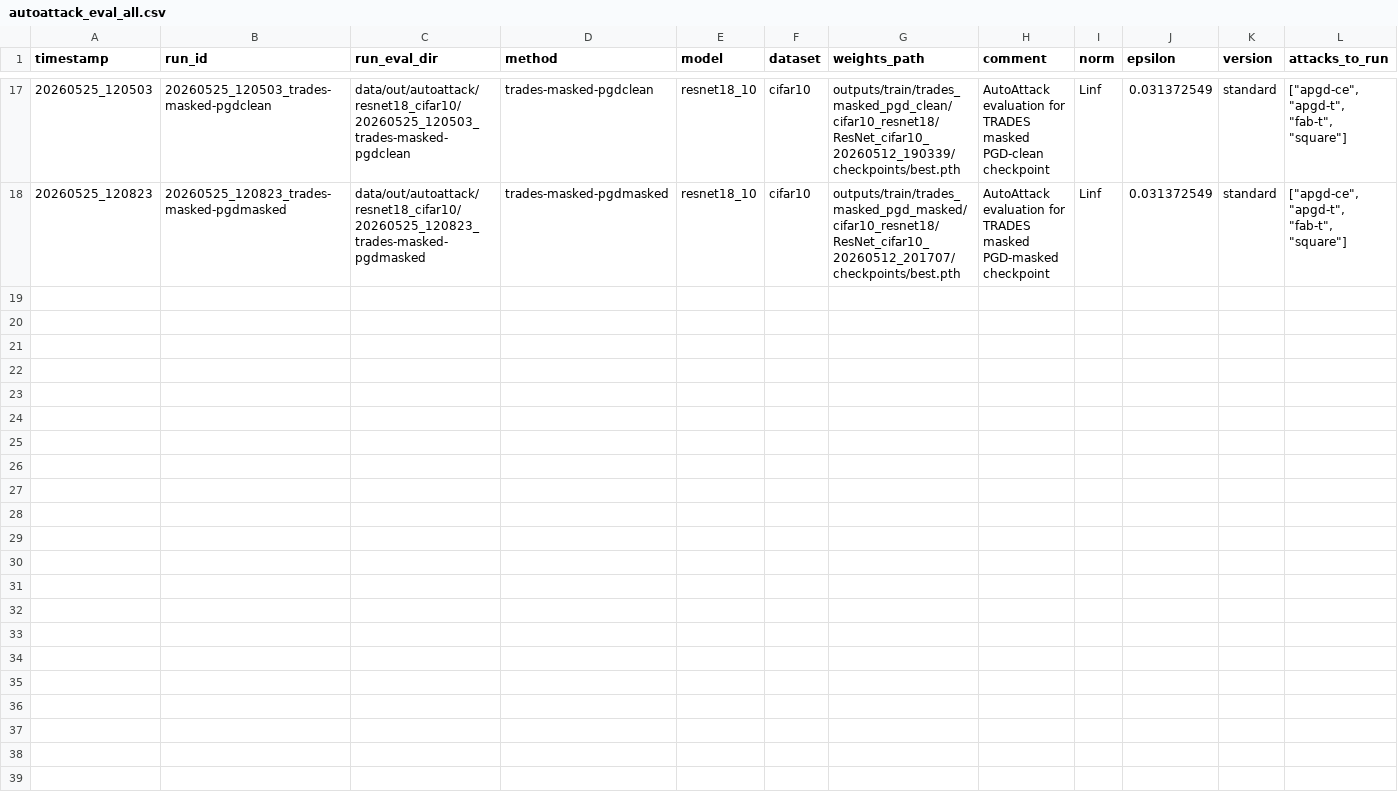
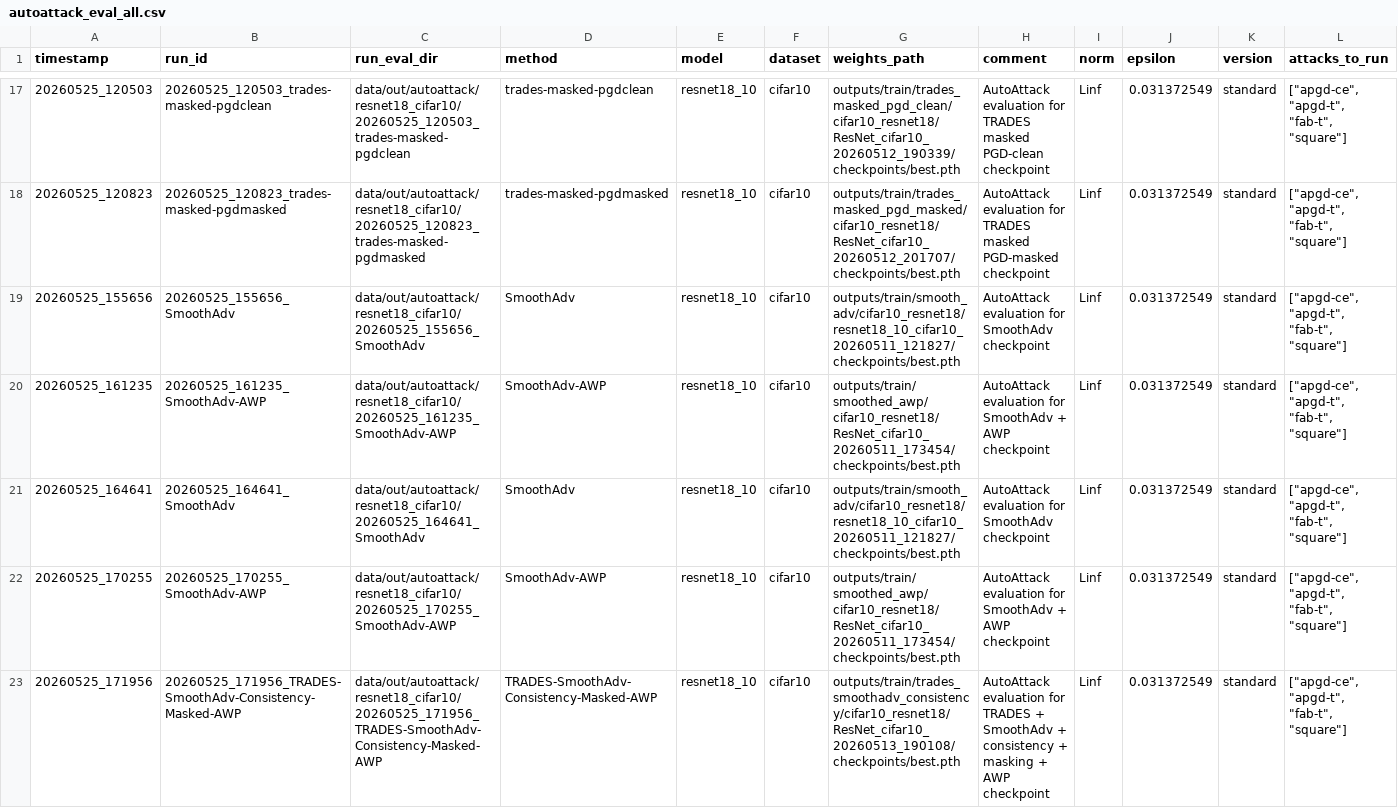
Before and after one commit to VelvetApparatus/certified-adversarial-robustnes, a CSV file: data/out/autoattack/resnet18_cifar10/autoattack_eval_all.csv, drawn as a sheet; only a part is shown, gaps mark what is left out; rows hold the shown columns only; the diff names each change by its address in the sheet, - before the commit and + after, or states it on an @@ line.

```diff
--- a/data/out/autoattack/resnet18_cifar10/autoattack_eval_all.csv
+++ b/data/out/autoattack/resnet18_cifar10/autoattack_eval_all.csv
+row 19: 20260525_155656 | 20260525_155656_SmoothAdv | data/out/autoattack/resnet18_cifar10/20260525_155656_SmoothAdv | SmoothAdv | resnet18_10 | cifar10 | outputs/train/smooth_adv/cifar10_resnet18/resnet18_10_cifar10_20260511_121827/checkpoints/best.pth | AutoAttack evaluation for SmoothAdv checkpoint | Linf | 0.031372549 | standard | ["apgd-ce", "apgd-t", "fab-t", "square"]
+row 20: 20260525_161235 | 20260525_161235_SmoothAdv-AWP | data/out/autoattack/resnet18_cifar10/20260525_161235_SmoothAdv-AWP | SmoothAdv-AWP | resnet18_10 | cifar10 | outputs/train/smoothed_awp/cifar10_resnet18/ResNet_cifar10_20260511_173454/checkpoints/best.pth | AutoAttack evaluation for SmoothAdv + AWP checkpoint | Linf | 0.031372549 | standard | ["apgd-ce", "apgd-t", "fab-t", "square"]
+row 21: 20260525_164641 | 20260525_164641_SmoothAdv | data/out/autoattack/resnet18_cifar10/20260525_164641_SmoothAdv | SmoothAdv | resnet18_10 | cifar10 | outputs/train/smooth_adv/cifar10_resnet18/resnet18_10_cifar10_20260511_121827/checkpoints/best.pth | AutoAttack evaluation for SmoothAdv checkpoint | Linf | 0.031372549 | standard | ["apgd-ce", "apgd-t", "fab-t", "square"]
+row 22: 20260525_170255 | 20260525_170255_SmoothAdv-AWP | data/out/autoattack/resnet18_cifar10/20260525_170255_SmoothAdv-AWP | SmoothAdv-AWP | resnet18_10 | cifar10 | outputs/train/smoothed_awp/cifar10_resnet18/ResNet_cifar10_20260511_173454/checkpoints/best.pth | AutoAttack evaluation for SmoothAdv + AWP checkpoint | Linf | 0.031372549 | standard | ["apgd-ce", "apgd-t", "fab-t", "square"]
+row 23: 20260525_171956 | 20260525_171956_TRADES-SmoothAdv-Consistency-Masked-AWP | data/out/autoattack/resnet18_cifar10/20260525_171956_TRADES-SmoothAdv-Consistency-Masked-AWP | TRADES-SmoothAdv-Consistency-Masked-AWP | resnet18_10 | cifar10 | outputs/train/trades_smoothadv_consistency/cifar10_resnet18/ResNet_cifar10_20260513_190108/checkpoints/best.pth | AutoAttack evaluation for TRADES + SmoothAdv + consistency + masking + AWP checkpoint | Linf | 0.031372549 | standard | ["apgd-ce", "apgd-t", "fab-t", "square"]
```
Also changed, not shown: 18 other files.
